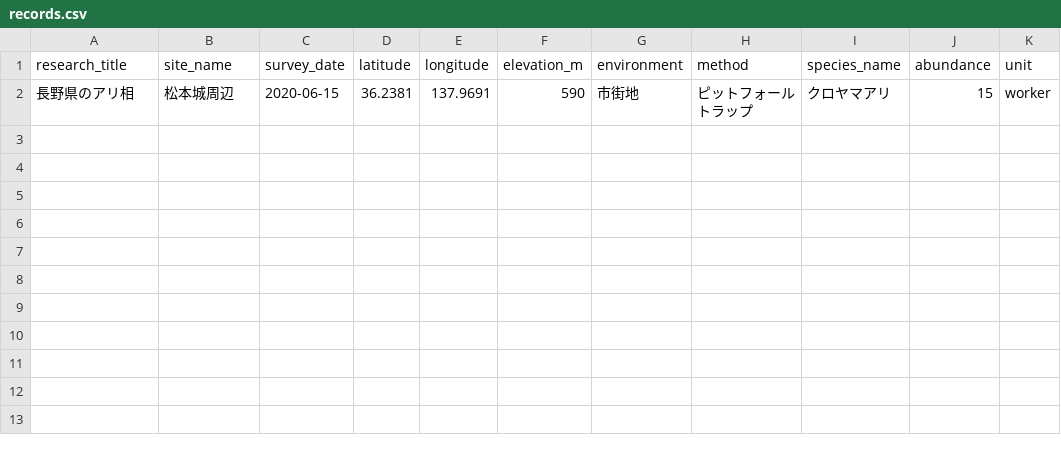
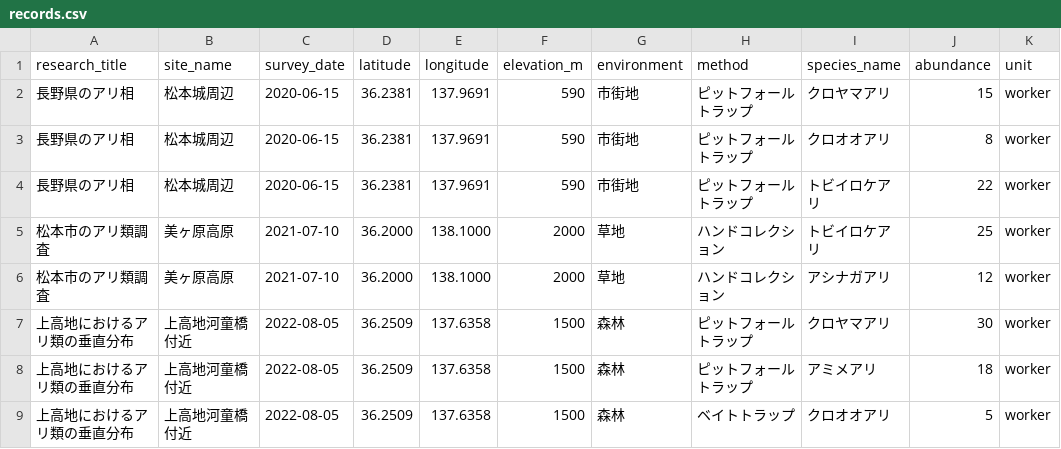
Before and after one commit to 25as412h-alt/AntResearchDatabase, a CSV file: csv/records.csv, drawn as a sheet.

```diff
--- a/csv/records.csv
+++ b/csv/records.csv
@@ -2 +2,8 @@ research_title,site_name,survey_date,latitude,longitude,elevation_m,environment,
 長野県のアリ相,松本城周辺,2020-06-15,36.2381,137.9691,590,市街地,ピットフォールトラップ,クロヤマアリ,15,worker
+長野県のアリ相,松本城周辺,2020-06-15,36.2381,137.9691,590,市街地,ピットフォールトラップ,クロオオアリ,8,worker
+長野県のアリ相,松本城周辺,2020-06-15,36.2381,137.9691,590,市街地,ピットフォールトラップ,トビイロケアリ,22,worker
+松本市のアリ類調査,美ヶ原高原,2021-07-10,36.2000,138.1000,2000,草地,ハンドコレクション,トビイロケアリ,25,worker
+松本市のアリ類調査,美ヶ原高原,2021-07-10,36.2000,138.1000,2000,草地,ハンドコレクション,アシナガアリ,12,worker
+上高地におけるアリ類の垂直分布,上高地河童橋付近,2022-08-05,36.2509,137.6358,1500,森林,ピットフォールトラップ,クロヤマアリ,30,worker
+上高地におけるアリ類の垂直分布,上高地河童橋付近,2022-08-05,36.2509,137.6358,1500,森林,ピットフォールトラップ,アミメアリ,18,worker
+上高地におけるアリ類の垂直分布,上高地河童橋付近,2022-08-05,36.2509,137.6358,1500,森林,ベイトトラップ,クロオオアリ,5,worker
```
Also changed, not shown: 6 other files.
